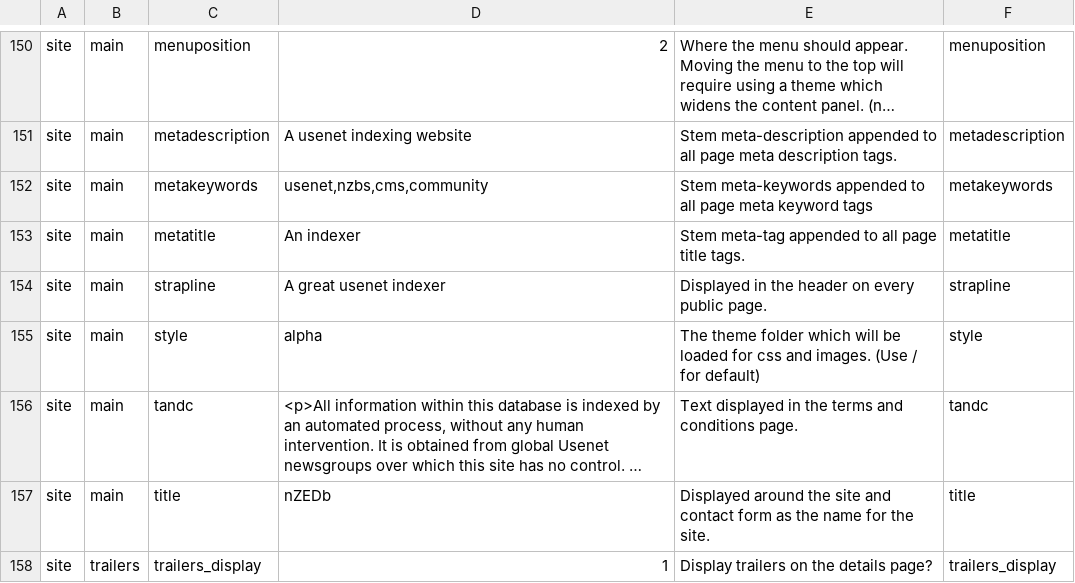
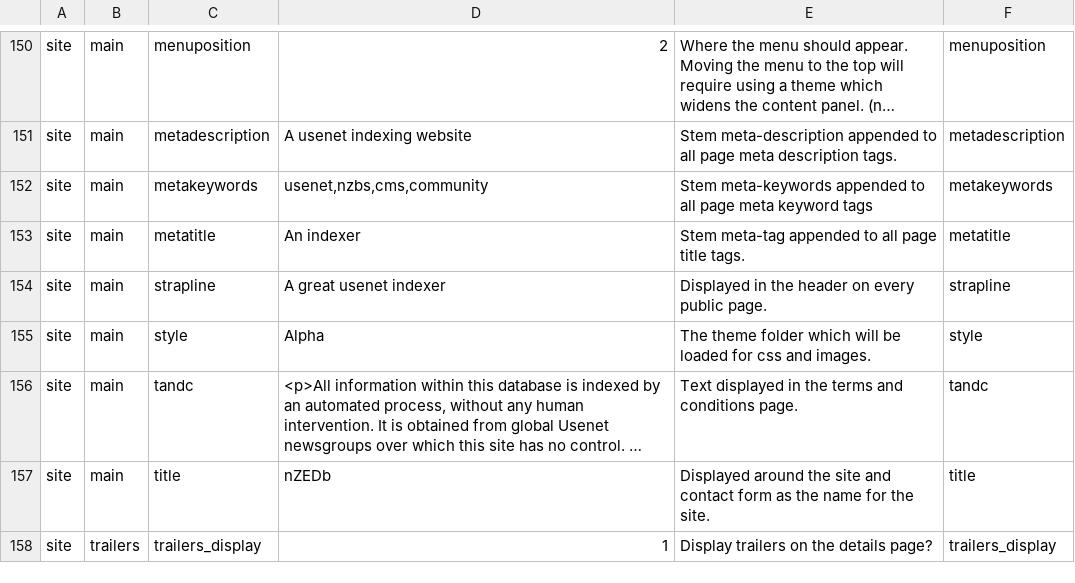
Before and after one commit to nZEDb/nZEDb, a TSV file: resources/db/schema/data/10-settings.tsv, drawn as a sheet; only a part is shown, gaps mark what is left out; long unchanged cells end in …; the diff names each change by its address in the sheet, - before the commit and + after, or states it on an @@ line.

Commit message:
Fix initial default theme not being set to Alpha, because of lower case first letter.Initial default theme not set to Alpha, because of lower case first letter.
# Conflicts:
#	Changelog

```diff
--- a/resources/db/schema/data/10-settings.tsv
+++ b/resources/db/schema/data/10-settings.tsv
-D155: alpha
+D155: Alpha
-E155: …and images. (Use / for default)
+E155: …and images.
```
Also changed, not shown: 1 other file.
